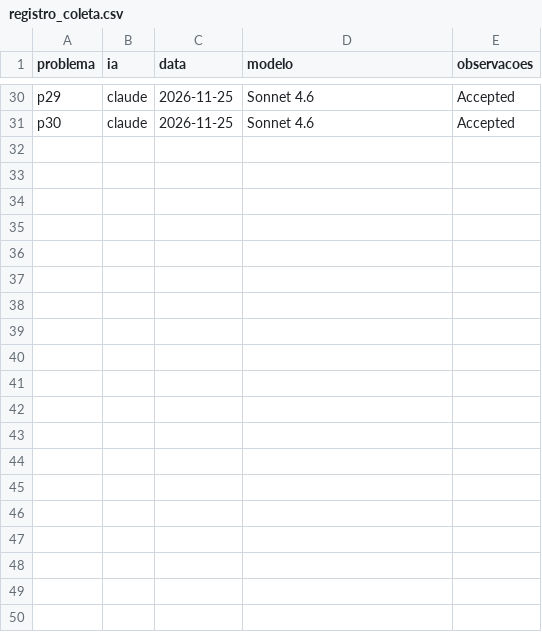
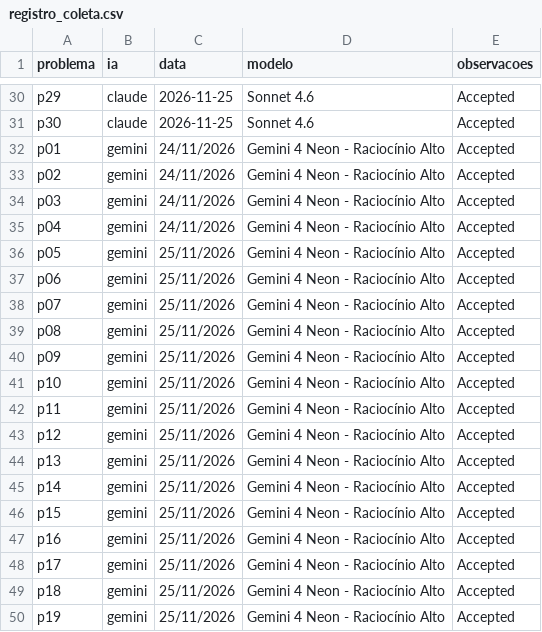
Before and after one commit to kamilunelli/ai-case-study, a CSV file: registro_coleta.csv, drawn as a sheet; only a part is shown, gaps mark what is left out; the diff covers the shown part only.

Commit message:
Adiciona p13 gemini e atualiza aceitas.csv e registro_coleta.csv

```diff
--- a/registro_coleta.csv
+++ b/registro_coleta.csv
@@ -31 +31,20 @@ p29,claude,2026-11-25,Sonnet 4.6,Accepted
 p30,claude,2026-11-25,Sonnet 4.6,Accepted
+p01,gemini,24/11/2026,Gemini 4 Neon - Raciocínio Alto,Accepted
+p02,gemini,24/11/2026,Gemini 4 Neon - Raciocínio Alto,Accepted
+p03,gemini,24/11/2026,Gemini 4 Neon - Raciocínio Alto,Accepted
+p04,gemini,24/11/2026,Gemini 4 Neon - Raciocínio Alto,Accepted
+p05,gemini,25/11/2026,Gemini 4 Neon - Raciocínio Alto,Accepted
+p06,gemini,25/11/2026,Gemini 4 Neon - Raciocínio Alto,Accepted
+p07,gemini,25/11/2026,Gemini 4 Neon - Raciocínio Alto,Accepted
+p08,gemini,25/11/2026,Gemini 4 Neon - Raciocínio Alto,Accepted
+p09,gemini,25/11/2026,Gemini 4 Neon - Raciocínio Alto,Accepted
+p10,gemini,25/11/2026,Gemini 4 Neon - Raciocínio Alto,Accepted
+p11,gemini,25/11/2026,Gemini 4 Neon - Raciocínio Alto,Accepted
+p12,gemini,25/11/2026,Gemini 4 Neon - Raciocínio Alto,Accepted
+p13,gemini,25/11/2026,Gemini 4 Neon - Raciocínio Alto,Accepted
+p14,gemini,25/11/2026,Gemini 4 Neon - Raciocínio Alto,Accepted
+p15,gemini,25/11/2026,Gemini 4 Neon - Raciocínio Alto,Accepted
+p16,gemini,25/11/2026,Gemini 4 Neon - Raciocínio Alto,Accepted
+p17,gemini,25/11/2026,Gemini 4 Neon - Raciocínio Alto,Accepted
+p18,gemini,25/11/2026,Gemini 4 Neon - Raciocínio Alto,Accepted
+p19,gemini,25/11/2026,Gemini 4 Neon - Raciocínio Alto,Accepted
```
Also changed, not shown: 11 added rows elsewhere in this file, aceitas.csv, 1 other file.
